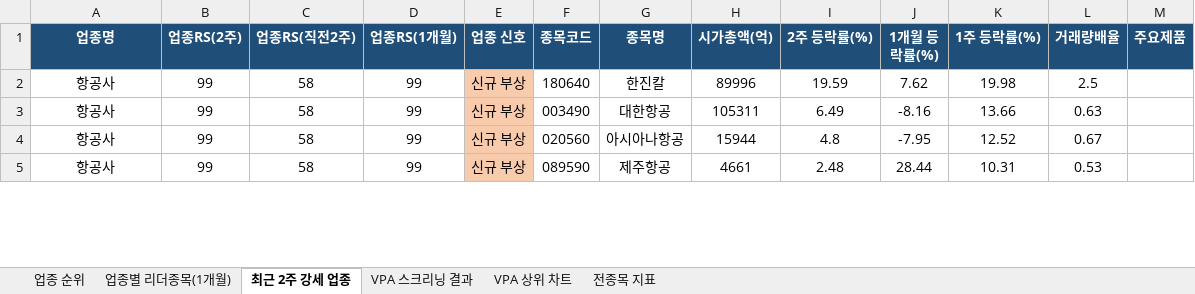
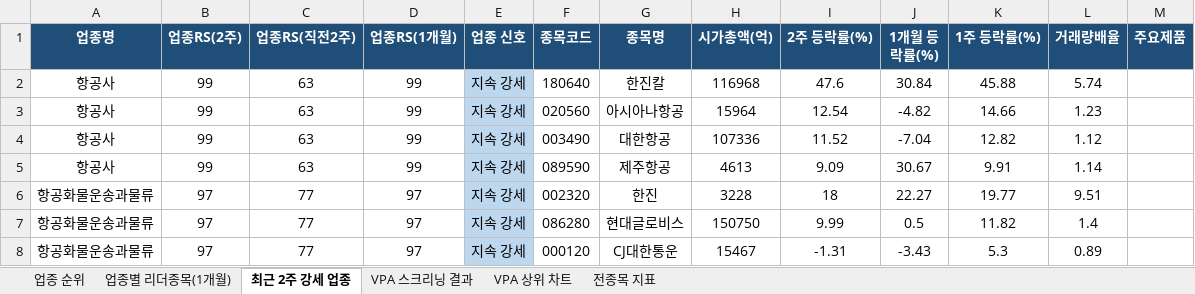
Before and after one commit to gopkh0129/stock, an Excel workbook: docs/data/swing_latest.xlsx, sheet 최근 2주 강세 업종, drawn as a sheet; only a part is shown; values as stored, in another font and other column widths than the file's, no borders; removed rows and columns are numbered as before the commit, all else as after; the diff covers the shown part only; the diff names each change by its address in the sheet, - before the commit and + after, or states it on an @@ line.

```diff
--- a/docs/data/swing_latest.xlsx (sheet 최근 2주 강세 업종)
+++ b/docs/data/swing_latest.xlsx (sheet 최근 2주 강세 업종)
-C2 (업종RS(직전2주)): 58
+C2 (업종RS(직전2주)): 63
-E2 (업종 신호): 신규 부상
+E2 (업종 신호): 지속 강세
-E2 fill: #F8CBAD
+E2 fill: #BDD7EE
-H2 (시가총액(억)): 89996
+H2 (시가총액(억)): 116968
-I2 (2주 등락률(%)): 19.59
+I2 (2주 등락률(%)): 47.6
-J2 (1개월 등락률(%)): 7.62
+J2 (1개월 등락률(%)): 30.84
-K2 (1주 등락률(%)): 19.98
+K2 (1주 등락률(%)): 45.88
-L2 (거래량배율): 2.5
+L2 (거래량배율): 5.74
-row 3: 항공사 | 99 | 58 | 99 | 신규 부상 | 003490 | 대한항공 | 105311 | 6.49 | -8.16 | 13.66 | 0.63
-C3 (업종RS(직전2주)): 58
+C3 (업종RS(직전2주)): 63
-E3 (업종 신호): 신규 부상
+E3 (업종 신호): 지속 강세
-E3 fill: #F8CBAD
+E3 fill: #BDD7EE
-H3 (시가총액(억)): 15944
+H3 (시가총액(억)): 15964
-I3 (2주 등락률(%)): 4.8
+I3 (2주 등락률(%)): 12.54
-J3 (1개월 등락률(%)): -7.95
+J3 (1개월 등락률(%)): -4.82
-K3 (1주 등락률(%)): 12.52
+K3 (1주 등락률(%)): 14.66
-L3 (거래량배율): 0.67
+L3 (거래량배율): 1.23
+row 4: 항공사 | 99 | 63 | 99 | 지속 강세 | 003490 | 대한항공 | 107336 | 11.52 | -7.04 | 12.82 | 1.12
-C5 (업종RS(직전2주)): 58
+C5 (업종RS(직전2주)): 63
-E5 (업종 신호): 신규 부상
+E5 (업종 신호): 지속 강세
-E5 fill: #F8CBAD
+E5 fill: #BDD7EE
-H5 (시가총액(억)): 4661
+H5 (시가총액(억)): 4613
-I5 (2주 등락률(%)): 2.48
+I5 (2주 등락률(%)): 9.09
-J5 (1개월 등락률(%)): 28.44
+J5 (1개월 등락률(%)): 30.67
-K5 (1주 등락률(%)): 10.31
+K5 (1주 등락률(%)): 9.91
-L5 (거래량배율): 0.53
+L5 (거래량배율): 1.14
+row 6: 항공화물운송과물류 | 97 | 77 | 97 | 지속 강세 | 002320 | 한진 | 3228 | 18 | 22.27 | 19.77 | 9.51
+row 7: 항공화물운송과물류 | 97 | 77 | 97 | 지속 강세 | 086280 | 현대글로비스 | 150750 | 9.99 | 0.5 | 11.82 | 1.4
+row 8: 항공화물운송과물류 | 97 | 77 | 97 | 지속 강세 | 000120 | CJ대한통운 | 15467 | -1.31 | -3.43 | 5.3 | 0.89
```
Also changed, not shown: 13 added rows, 18 removed rows and 161 edited cells elsewhere in this sheet, sheet 전종목 지표, sheet 업종별 리더종목(1개월), sheet 업종 순위, sheet VPA 스크리닝 결과, charts or pictures, 1 other file.
